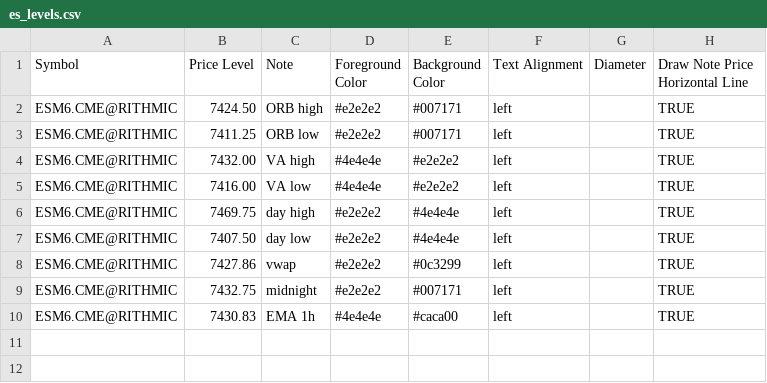
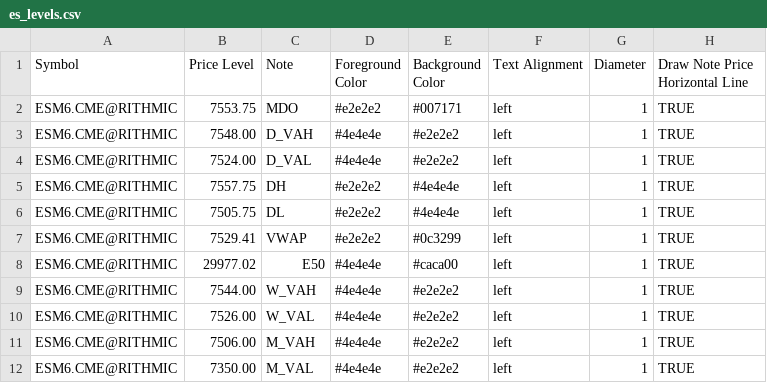
Before and after one commit to chschmelzer/bookmap-levels, a CSV file: es_levels.csv, drawn as a sheet.

Commit message:
Auto update levels 2026-05-21 18:22:02

```diff
--- a/es_levels.csv
+++ b/es_levels.csv
@@ -1,10 +1,12 @@
 Symbol,Price Level,Note,Foreground Color,Background Color,Text Alignment,Diameter,Draw Note Price Horizontal Line
-ESM6.CME@RITHMIC,7424.50,ORB high,#e2e2e2,#007171,left,,TRUE
-ESM6.CME@RITHMIC,7411.25,ORB low,#e2e2e2,#007171,left,,TRUE
-ESM6.CME@RITHMIC,7432.00,VA high,#4e4e4e,#e2e2e2,left,,TRUE
-ESM6.CME@RITHMIC,7416.00,VA low,#4e4e4e,#e2e2e2,left,,TRUE
-ESM6.CME@RITHMIC,7469.75,day high,#e2e2e2,#4e4e4e,left,,TRUE
-ESM6.CME@RITHMIC,7407.50,day low,#e2e2e2,#4e4e4e,left,,TRUE
-ESM6.CME@RITHMIC,7427.86,vwap,#e2e2e2,#0c3299,left,,TRUE
-ESM6.CME@RITHMIC,7432.75,midnight,#e2e2e2,#007171,left,,TRUE
-ESM6.CME@RITHMIC,7430.83,EMA 1h,#4e4e4e,#caca00,left,,TRUE
+ESM6.CME@RITHMIC,7553.75,MDO,#e2e2e2,#007171,left,1,TRUE
+ESM6.CME@RITHMIC,7548.00,D_VAH,#4e4e4e,#e2e2e2,left,1,TRUE
+ESM6.CME@RITHMIC,7524.00,D_VAL,#4e4e4e,#e2e2e2,left,1,TRUE
+ESM6.CME@RITHMIC,7557.75,DH,#e2e2e2,#4e4e4e,left,1,TRUE
+ESM6.CME@RITHMIC,7505.75,DL,#e2e2e2,#4e4e4e,left,1,TRUE
+ESM6.CME@RITHMIC,7529.41,VWAP,#e2e2e2,#0c3299,left,1,TRUE
+ESM6.CME@RITHMIC,29977.02,E50,#4e4e4e,#caca00,left,1,TRUE
+ESM6.CME@RITHMIC,7544.00,W_VAH,#4e4e4e,#e2e2e2,left,1,TRUE
+ESM6.CME@RITHMIC,7526.00,W_VAL,#4e4e4e,#e2e2e2,left,1,TRUE
+ESM6.CME@RITHMIC,7506.00,M_VAH,#4e4e4e,#e2e2e2,left,1,TRUE
+ESM6.CME@RITHMIC,7350.00,M_VAL,#4e4e4e,#e2e2e2,left,1,TRUE
```
Also changed, not shown: mnq_levels.csv, nq_levels.csv, 1 other file.
